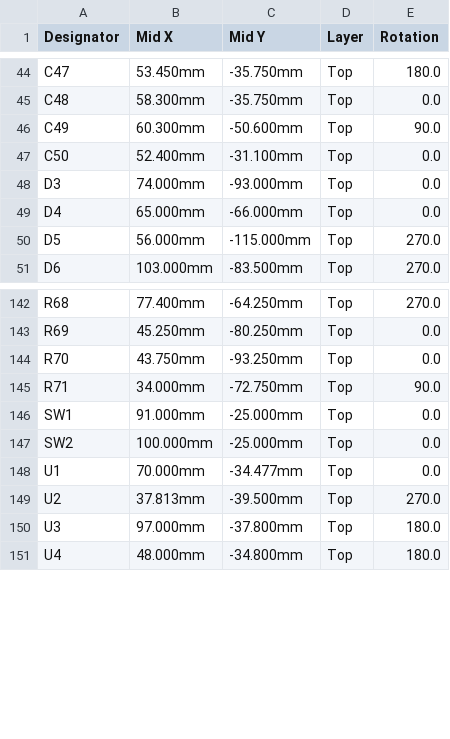
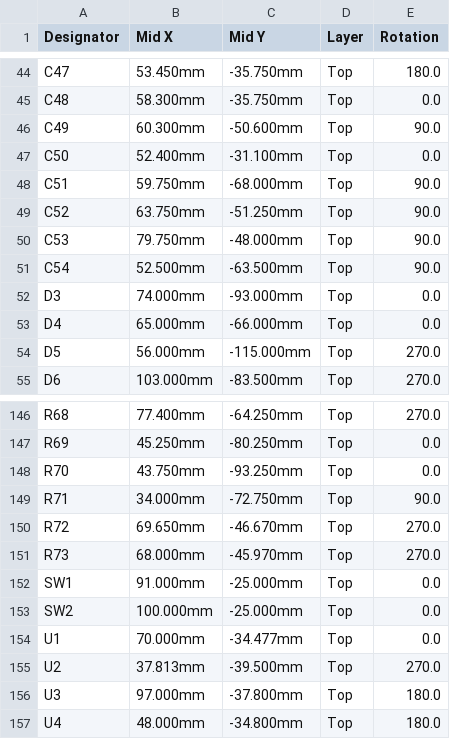
Before and after one commit to BenSeverson/bisque, a CSV file: hardware/kicad/jlcpcb/CPL.csv, drawn as a sheet; only a part is shown, gaps mark what is left out; the diff names each change by its address in the sheet, - before the commit and + after, or states it on an @@ line.

```diff
--- a/hardware/kicad/jlcpcb/CPL.csv
+++ b/hardware/kicad/jlcpcb/CPL.csv
+row 48: C51 | 59.750mm | -68.000mm | Top | 90.0
+row 49: C52 | 63.750mm | -51.250mm | Top | 90.0
+row 50: C53 | 79.750mm | -48.000mm | Top | 90.0
+row 51: C54 | 52.500mm | -63.500mm | Top | 90.0
+row 150: R72 | 69.650mm | -46.670mm | Top | 270.0
+row 151: R73 | 68.000mm | -45.970mm | Top | 270.0
```
Also changed, not shown: hardware/kicad/jlcpcb/BOM.csv, 35 other files.
